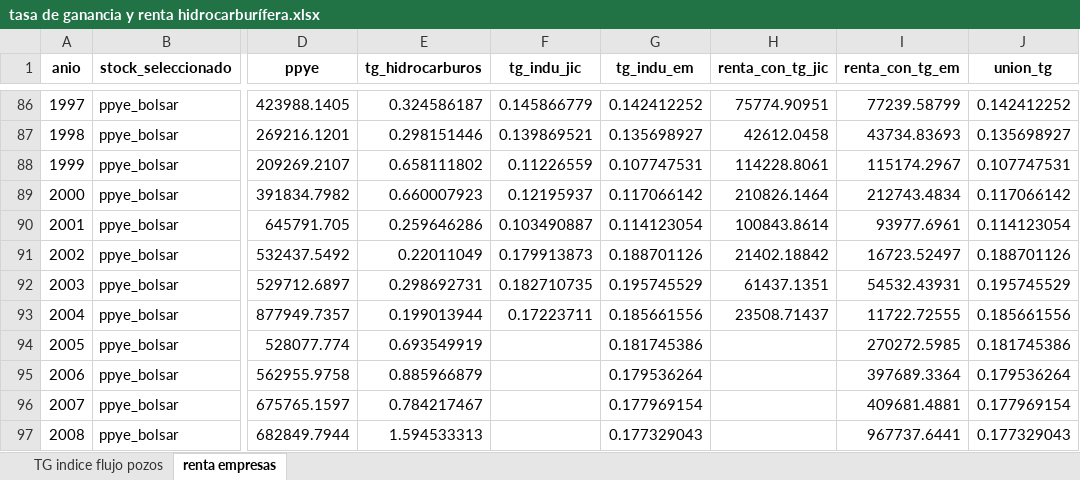
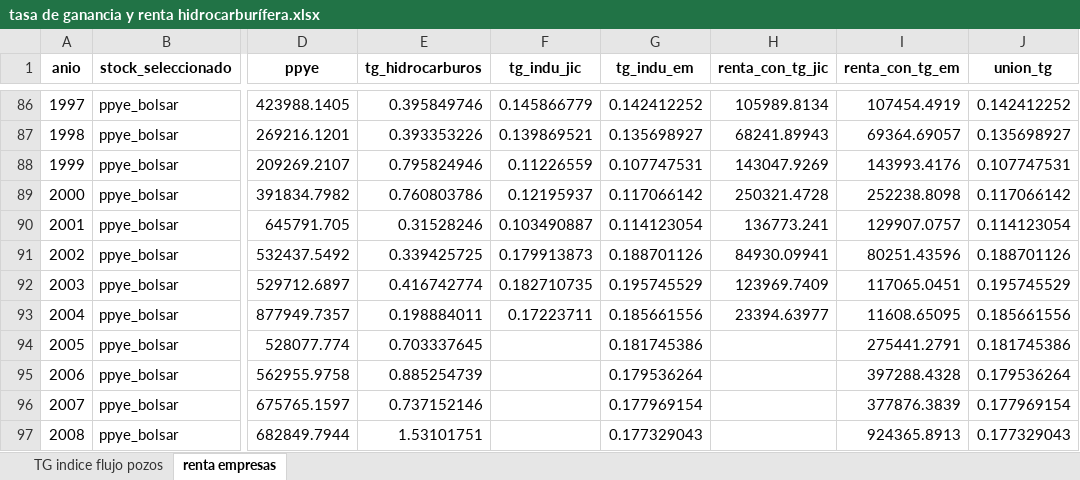
Before and after one commit to mateosuster/pioYPFConicet, an Excel workbook: analisis/resultados/argentina/tasa de ganancia y renta hidrocarburífera.xlsx, sheet renta empresas, drawn as a sheet; only a part is shown, gaps mark what is left out; values as stored, in another font and other column widths than the file's, no borders; the diff covers the shown part only; the diff names each change by its address in the sheet, - before the commit and + after, or states it on an @@ line.

```diff
--- a/analisis/resultados/argentina/tasa de ganancia y renta hidrocarburífera.xlsx (sheet renta empresas)
+++ b/analisis/resultados/argentina/tasa de ganancia y renta hidrocarburífera.xlsx (sheet renta empresas)
-E86 (tg_hidrocarburos): 0.324586187
+E86 (tg_hidrocarburos): 0.395849746
-H86 (renta_con_tg_jic): 75774.90951
+H86 (renta_con_tg_jic): 105989.8134
-I86 (renta_con_tg_em): 77239.58799
+I86 (renta_con_tg_em): 107454.4919
-E87 (tg_hidrocarburos): 0.298151446
+E87 (tg_hidrocarburos): 0.393353226
-H87 (renta_con_tg_jic): 42612.0458
+H87 (renta_con_tg_jic): 68241.89943
-I87 (renta_con_tg_em): 43734.83693
+I87 (renta_con_tg_em): 69364.69057
-E88 (tg_hidrocarburos): 0.658111802
+E88 (tg_hidrocarburos): 0.795824946
-H88 (renta_con_tg_jic): 114228.8061
+H88 (renta_con_tg_jic): 143047.9269
-I88 (renta_con_tg_em): 115174.2967
+I88 (renta_con_tg_em): 143993.4176
-E89 (tg_hidrocarburos): 0.660007923
+E89 (tg_hidrocarburos): 0.760803786
-H89 (renta_con_tg_jic): 210826.1464
+H89 (renta_con_tg_jic): 250321.4728
-I89 (renta_con_tg_em): 212743.4834
+I89 (renta_con_tg_em): 252238.8098
-E90 (tg_hidrocarburos): 0.259646286
+E90 (tg_hidrocarburos): 0.31528246
-H90 (renta_con_tg_jic): 100843.8614
+H90 (renta_con_tg_jic): 136773.241
-I90 (renta_con_tg_em): 93977.6961
+I90 (renta_con_tg_em): 129907.0757
-E91 (tg_hidrocarburos): 0.22011049
+E91 (tg_hidrocarburos): 0.339425725
-H91 (renta_con_tg_jic): 21402.18842
+H91 (renta_con_tg_jic): 84930.09941
-I91 (renta_con_tg_em): 16723.52497
+I91 (renta_con_tg_em): 80251.43596
-E92 (tg_hidrocarburos): 0.298692731
+E92 (tg_hidrocarburos): 0.416742774
-H92 (renta_con_tg_jic): 61437.1351
+H92 (renta_con_tg_jic): 123969.7409
-I92 (renta_con_tg_em): 54532.43931
+I92 (renta_con_tg_em): 117065.0451
-E93 (tg_hidrocarburos): 0.199013944
+E93 (tg_hidrocarburos): 0.198884011
-H93 (renta_con_tg_jic): 23508.71437
+H93 (renta_con_tg_jic): 23394.63977
-I93 (renta_con_tg_em): 11722.72555
+I93 (renta_con_tg_em): 11608.65095
-E94 (tg_hidrocarburos): 0.693549919
+E94 (tg_hidrocarburos): 0.703337645
-I94 (renta_con_tg_em): 270272.5985
+I94 (renta_con_tg_em): 275441.2791
-E95 (tg_hidrocarburos): 0.885966879
+E95 (tg_hidrocarburos): 0.885254739
-I95 (renta_con_tg_em): 397689.3364
+I95 (renta_con_tg_em): 397288.4328
-E96 (tg_hidrocarburos): 0.784217467
+E96 (tg_hidrocarburos): 0.737152146
-I96 (renta_con_tg_em): 409681.4881
+I96 (renta_con_tg_em): 377876.3839
-E97 (tg_hidrocarburos): 1.594533313
+E97 (tg_hidrocarburos): 1.53101751
-I97 (renta_con_tg_em): 967737.6441
+I97 (renta_con_tg_em): 924365.8913
```
Also changed, not shown: 82 edited cells elsewhere in this sheet, sheet TG indice flujo pozos, analisis/resultados/argentina/costos.xlsx, analisis/resultados/argentina/pozos.xlsx, 8 other files.
